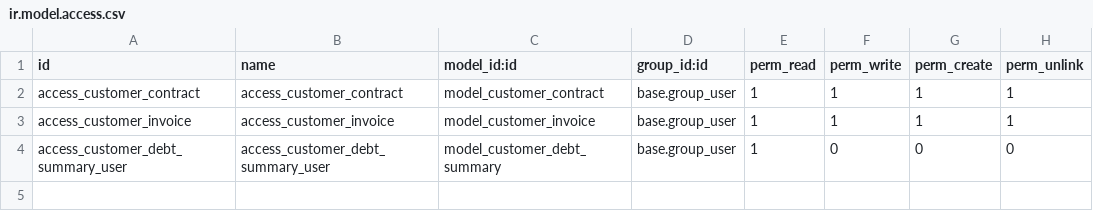
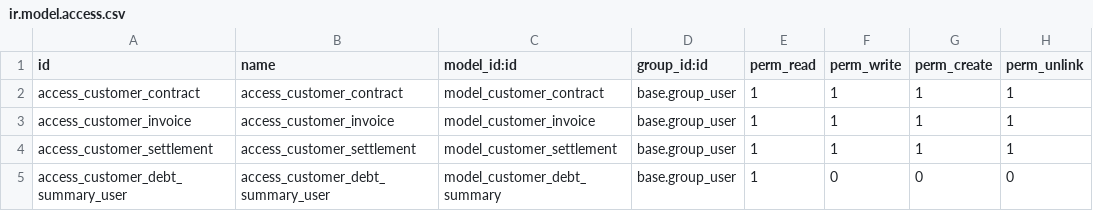
Before and after one commit to somedsale/odoo, a CSV file: addons/customer_debt/security/ir.model.access.csv, drawn as a sheet; the diff names each change by its address in the sheet, - before the commit and + after, or states it on an @@ line.

```diff
--- a/addons/customer_debt/security/ir.model.access.csv
+++ b/addons/customer_debt/security/ir.model.access.csv
+row 4: access_customer_settlement | access_customer_settlement | model_customer_settlement | base.group_user | 1 | 1 | 1 | 1
```
Also changed, not shown: 19 other files.
